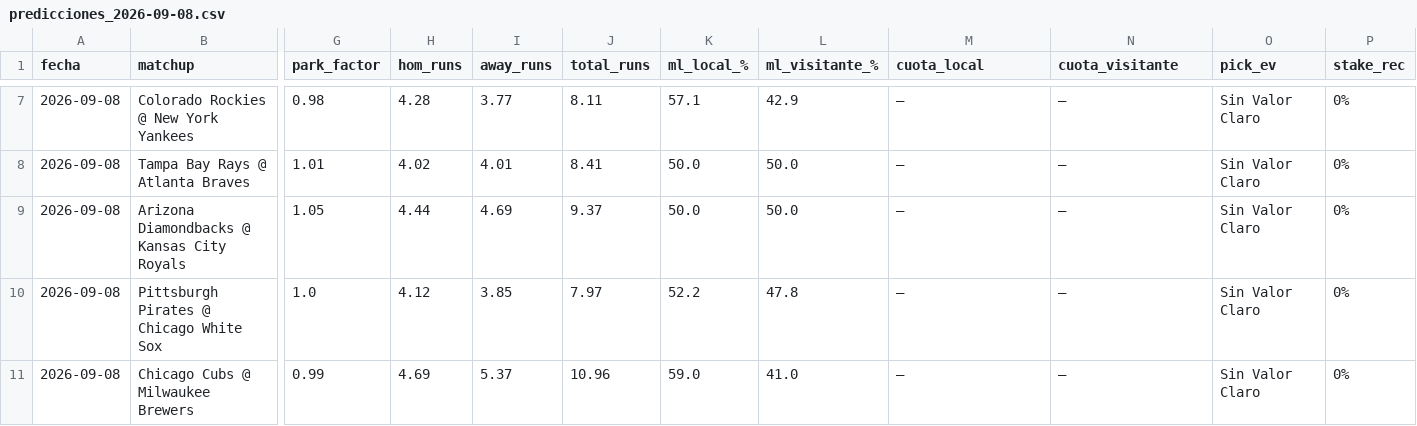
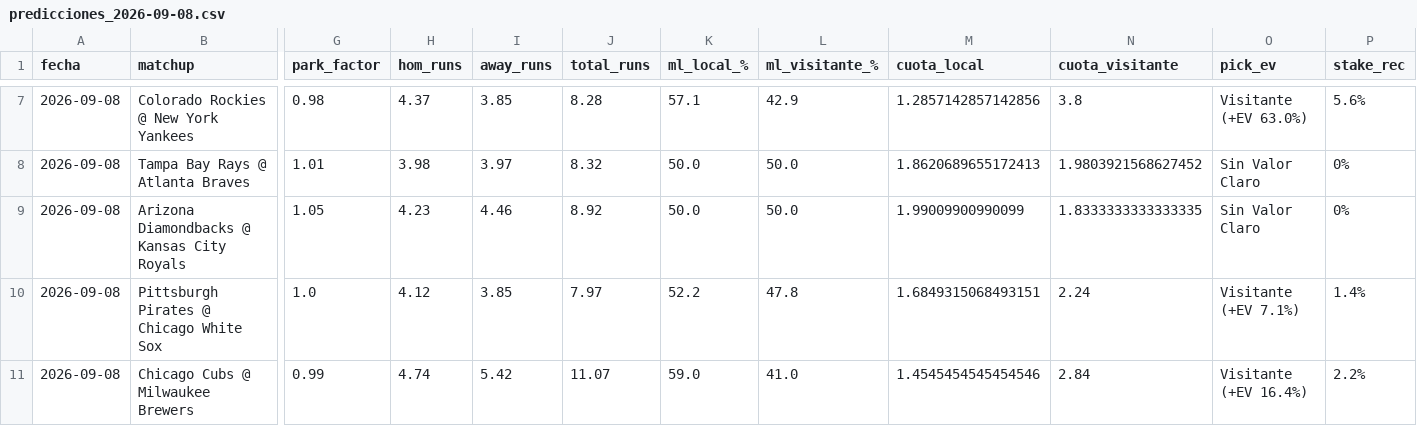
Before and after one commit to ByteLogic214/mlb-proyeccions, a CSV file: output/predicciones_2026-09-08.csv, drawn as a sheet; only a part is shown, gaps mark what is left out; the diff covers the shown part only; the diff names each change by its address in the sheet, - before the commit and + after, or states it on an @@ line.

```diff
--- a/output/predicciones_2026-09-08.csv
+++ b/output/predicciones_2026-09-08.csv
-H7 (hom_runs): 4.28
+H7 (hom_runs): 4.37
-I7 (away_runs): 3.77
+I7 (away_runs): 3.85
-J7 (total_runs): 8.11
+J7 (total_runs): 8.28
-M7 (cuota_local): —
+M7 (cuota_local): 1.2857142857142856
-N7 (cuota_visitante): —
+N7 (cuota_visitante): 3.8
-O7 (pick_ev): Sin Valor Claro
+O7 (pick_ev): Visitante (+EV 63.0%)
-P7 (stake_rec): 0%
+P7 (stake_rec): 5.6%
-H8 (hom_runs): 4.02
+H8 (hom_runs): 3.98
-I8 (away_runs): 4.01
+I8 (away_runs): 3.97
-J8 (total_runs): 8.41
+J8 (total_runs): 8.32
-M8 (cuota_local): —
+M8 (cuota_local): 1.8620689655172413
-N8 (cuota_visitante): —
+N8 (cuota_visitante): 1.9803921568627452
-H9 (hom_runs): 4.44
+H9 (hom_runs): 4.23
-I9 (away_runs): 4.69
+I9 (away_runs): 4.46
-J9 (total_runs): 9.37
+J9 (total_runs): 8.92
-M9 (cuota_local): —
+M9 (cuota_local): 1.99009900990099
-N9 (cuota_visitante): —
+N9 (cuota_visitante): 1.8333333333333335
-M10 (cuota_local): —
+M10 (cuota_local): 1.6849315068493151
-N10 (cuota_visitante): —
+N10 (cuota_visitante): 2.24
-O10 (pick_ev): Sin Valor Claro
+O10 (pick_ev): Visitante (+EV 7.1%)
-P10 (stake_rec): 0%
+P10 (stake_rec): 1.4%
-H11 (hom_runs): 4.69
+H11 (hom_runs): 4.74
-I11 (away_runs): 5.37
+I11 (away_runs): 5.42
-J11 (total_runs): 10.96
+J11 (total_runs): 11.07
-M11 (cuota_local): —
+M11 (cuota_local): 1.4545454545454546
-N11 (cuota_visitante): —
+N11 (cuota_visitante): 2.84
-O11 (pick_ev): Sin Valor Claro
+O11 (pick_ev): Visitante (+EV 16.4%)
-P11 (stake_rec): 0%
+P11 (stake_rec): 2.2%
```
Also changed, not shown: 68 edited cells elsewhere in this file.
